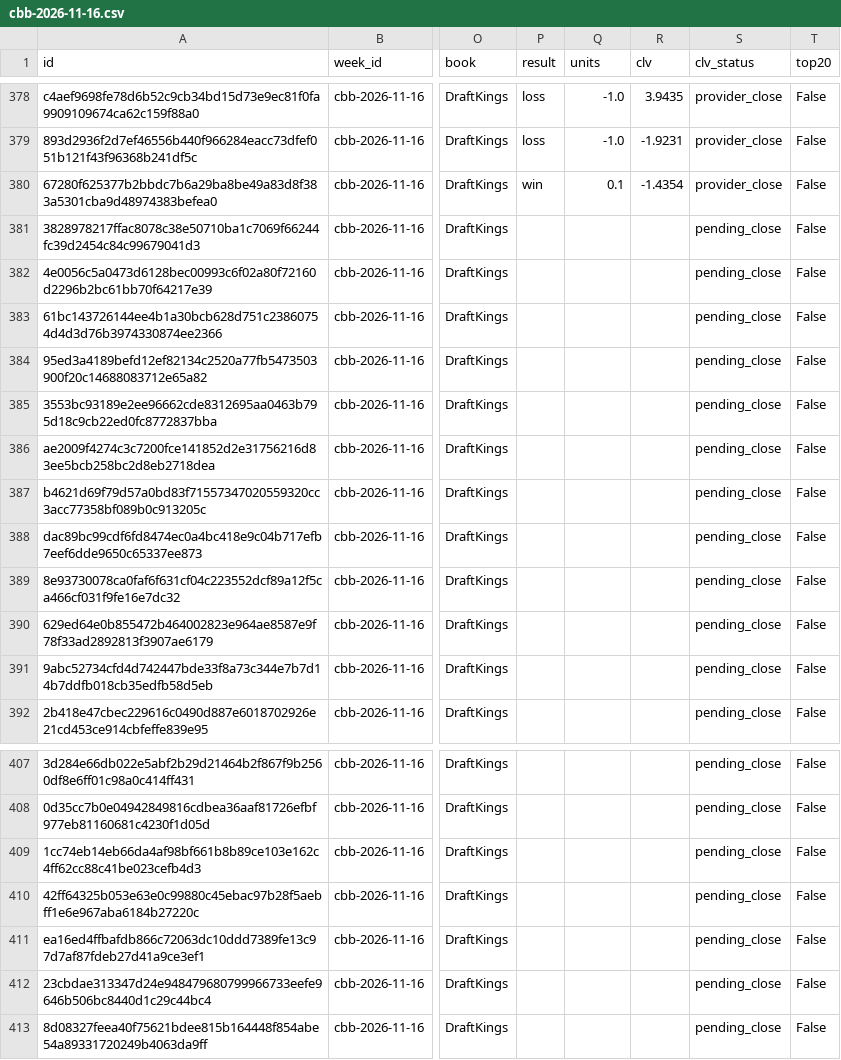
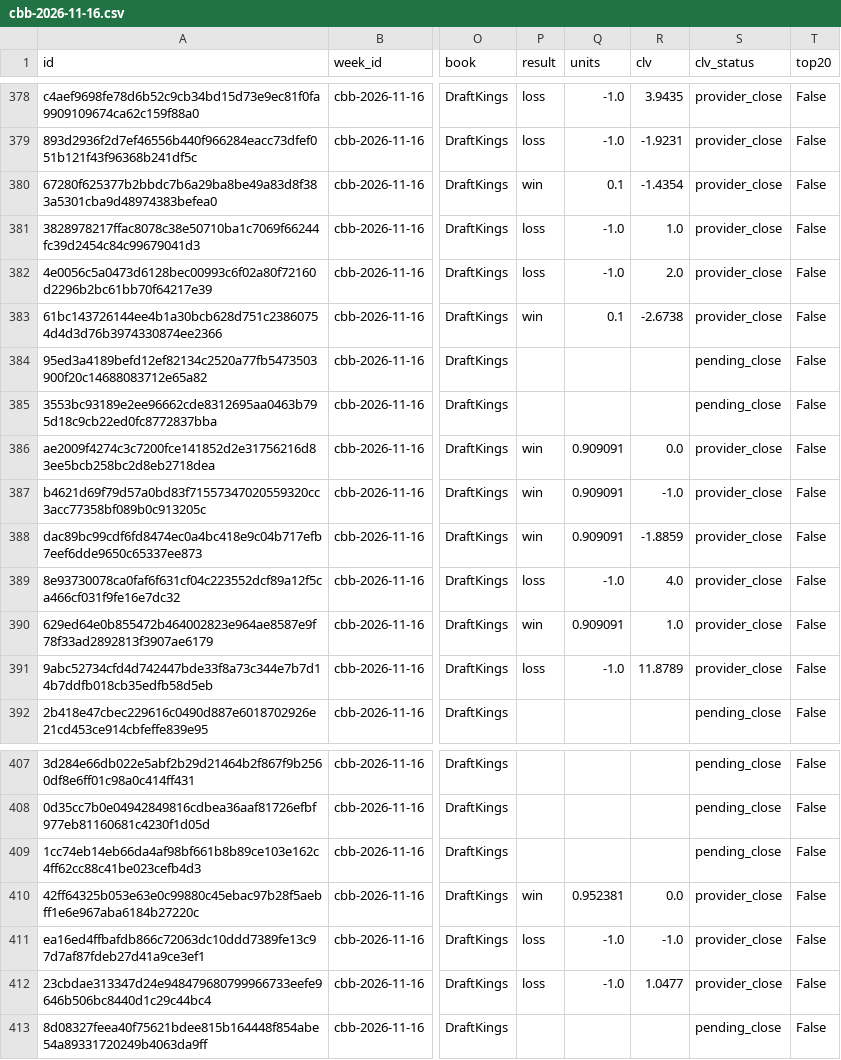
Before and after one commit to Alphakiller1/cbb-model-board, a CSV file: docs/tracking/cbb-2026-11-16.csv, drawn as a sheet; only a part is shown, gaps mark what is left out; the diff covers the shown part only; the diff names each change by its address in the sheet, - before the commit and + after, or states it on an @@ line.

```diff
--- a/docs/tracking/cbb-2026-11-16.csv
+++ b/docs/tracking/cbb-2026-11-16.csv
-P381:P382 (result): (empty)
+P381:P382 (result): loss
-Q381:Q382 (units): (empty)
+Q381:Q382 (units): -1.0
-R381 (clv): (empty)
+R381 (clv): 1.0
-S381:S383 (clv_status): pending_close
+S381:S383 (clv_status): provider_close
-R382 (clv): (empty)
+R382 (clv): 2.0
-P383 (result): (empty)
+P383 (result): win
-Q383 (units): (empty)
+Q383 (units): 0.1
-R383 (clv): (empty)
+R383 (clv): -2.6738
-P386:P388 (result): (empty)
+P386:P388 (result): win
-Q386:Q388 (units): (empty)
+Q386:Q388 (units): 0.909091
-R386 (clv): (empty)
+R386 (clv): 0.0
-S386:S391 (clv_status): pending_close
+S386:S391 (clv_status): provider_close
-R387 (clv): (empty)
+R387 (clv): -1.0
-R388 (clv): (empty)
+R388 (clv): -1.8859
-P389 (result): (empty)
+P389 (result): loss
-Q389 (units): (empty)
+Q389 (units): -1.0
-R389 (clv): (empty)
+R389 (clv): 4.0
-P390 (result): (empty)
+P390 (result): win
-Q390 (units): (empty)
+Q390 (units): 0.909091
-R390 (clv): (empty)
+R390 (clv): 1.0
-P391 (result): (empty)
+P391 (result): loss
-Q391 (units): (empty)
+Q391 (units): -1.0
-R391 (clv): (empty)
+R391 (clv): 11.8789
-P410 (result): (empty)
+P410 (result): win
-Q410 (units): (empty)
+Q410 (units): 0.952381
-R410 (clv): (empty)
+R410 (clv): 0.0
-S410:S412 (clv_status): pending_close
+S410:S412 (clv_status): provider_close
-P411:P412 (result): (empty)
+P411:P412 (result): loss
-Q411:Q412 (units): (empty)
+Q411:Q412 (units): -1.0
-R411 (clv): (empty)
+R411 (clv): -1.0
-R412 (clv): (empty)
+R412 (clv): 1.0477
```
Also changed, not shown: 116 edited cells elsewhere in this file, 7 other files.
